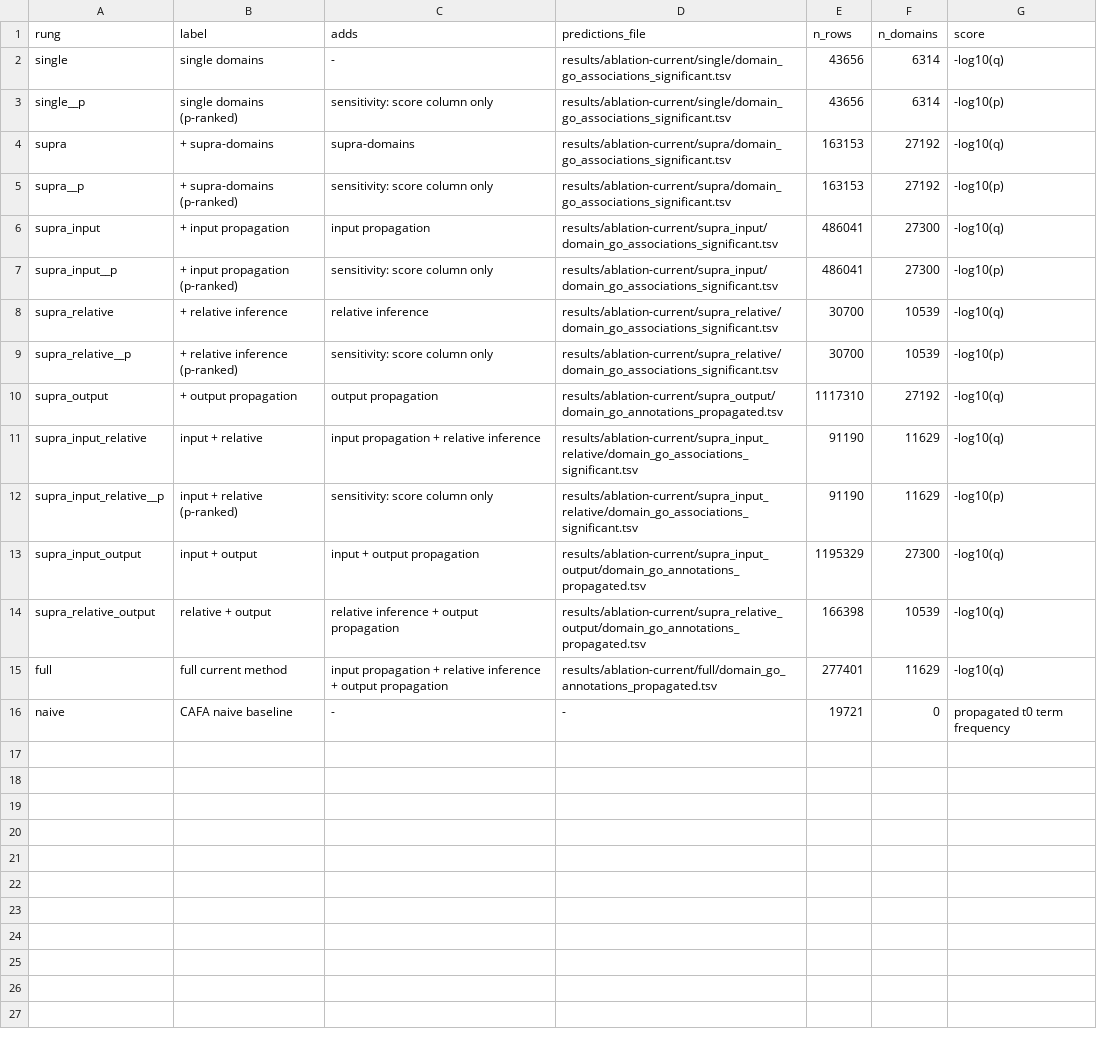
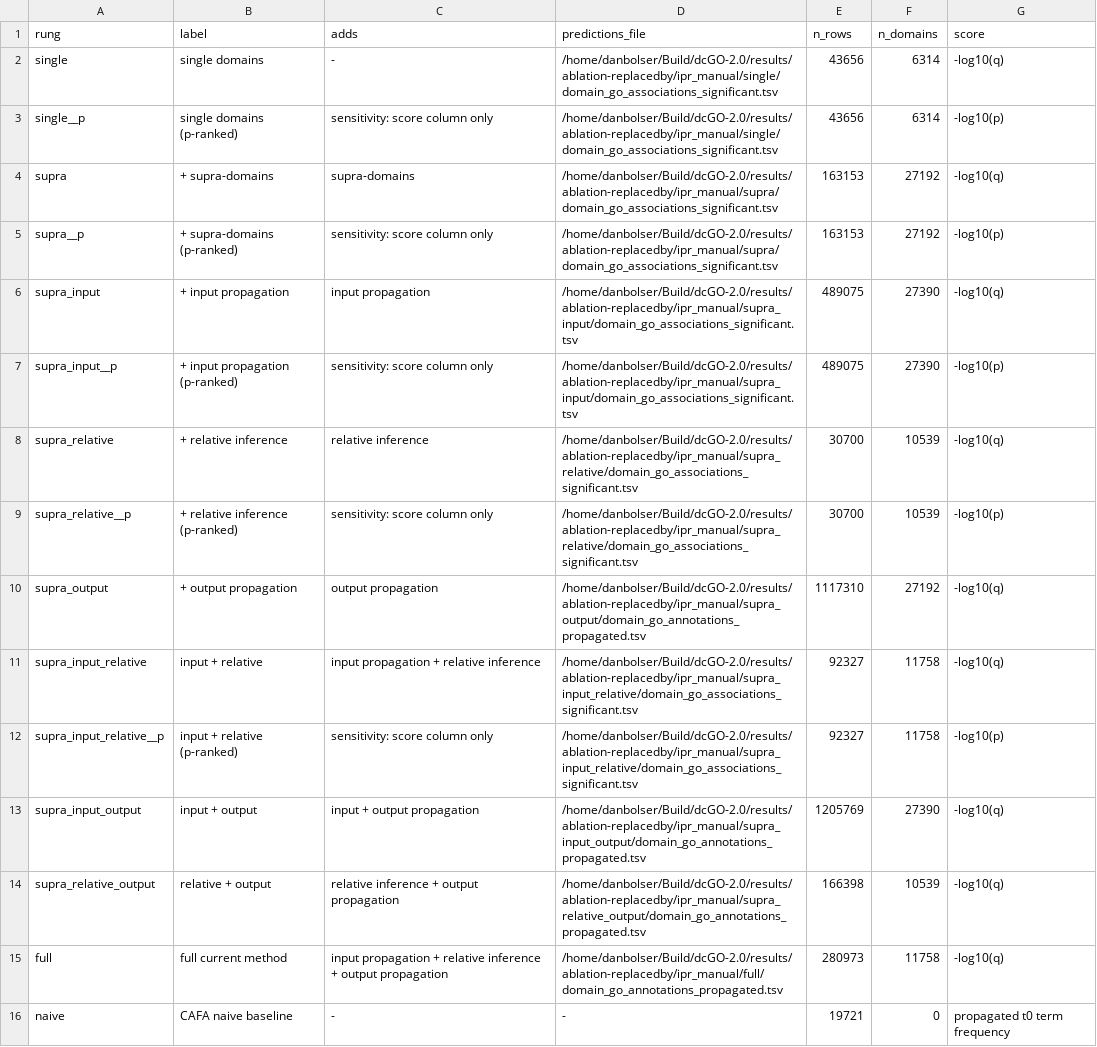
Before and after one commit to dbolser/dcGO-2.0, a TSV file: validation/ablation_provenance.tsv, drawn as a sheet.

```diff
--- a/validation/ablation_provenance.tsv
+++ b/validation/ablation_provenance.tsv
@@ -1,16 +1,16 @@
 rung	label	adds	predictions_file	n_rows	n_domains	score
-single	single domains	-	results/ablation-current/single/domain_go_associations_significant.tsv	43656	6314	-log10(q)
-single__p	single domains (p-ranked)	sensitivity: score column only	results/ablation-current/single/domain_go_associations_significant.tsv	43656	6314	-log10(p)
-supra	+ supra-domains	supra-domains	results/ablation-current/supra/domain_go_associations_significant.tsv	163153	27192	-log10(q)
-supra__p	+ supra-domains (p-ranked)	sensitivity: score column only	results/ablation-current/supra/domain_go_associations_significant.tsv	163153	27192	-log10(p)
-supra_input	+ input propagation	input propagation	results/ablation-current/supra_input/domain_go_associations_significant.tsv	486041	27300	-log10(q)
-supra_input__p	+ input propagation (p-ranked)	sensitivity: score column only	results/ablation-current/supra_input/domain_go_associations_significant.tsv	486041	27300	-log10(p)
-supra_relative	+ relative inference	relative inference	results/ablation-current/supra_relative/domain_go_associations_significant.tsv	30700	10539	-log10(q)
-supra_relative__p	+ relative inference (p-ranked)	sensitivity: score column only	results/ablation-current/supra_relative/domain_go_associations_significant.tsv	30700	10539	-log10(p)
-supra_output	+ output propagation	output propagation	results/ablation-current/supra_output/domain_go_annotations_propagated.tsv	1117310	27192	-log10(q)
-supra_input_relative	input + relative	input propagation + relative inference	results/ablation-current/supra_input_relative/domain_go_associations_significant.tsv	91190	11629	-log10(q)
-supra_input_relative__p	input + relative (p-ranked)	sensitivity: score column only	results/ablation-current/supra_input_relative/domain_go_associations_significant.tsv	91190	11629	-log10(p)
-supra_input_output	input + output	input + output propagation	results/ablation-current/supra_input_output/domain_go_annotations_propagated.tsv	1195329	27300	-log10(q)
-supra_relative_output	relative + output	relative inference + output propagation	results/ablation-current/supra_relative_output/domain_go_annotations_propagated.tsv	166398	10539	-log10(q)
-full	full current method	input propagation + relative inference + output propagation	results/ablation-current/full/domain_go_annotations_propagated.tsv	277401	11629	-log10(q)
+single	single domains	-	/home/danbolser/Build/dcGO-2.0/results/ablation-replacedby/ipr_manual/single/domain_go_associations_significant.tsv	43656	6314	-log10(q)
+single__p	single domains (p-ranked)	sensitivity: score column only	/home/danbolser/Build/dcGO-2.0/results/ablation-replacedby/ipr_manual/single/domain_go_associations_significant.tsv	43656	6314	-log10(p)
+supra	+ supra-domains	supra-domains	/home/danbolser/Build/dcGO-2.0/results/ablation-replacedby/ipr_manual/supra/domain_go_associations_significant.tsv	163153	27192	-log10(q)
+supra__p	+ supra-domains (p-ranked)	sensitivity: score column only	/home/danbolser/Build/dcGO-2.0/results/ablation-replacedby/ipr_manual/supra/domain_go_associations_significant.tsv	163153	27192	-log10(p)
+supra_input	+ input propagation	input propagation	/home/danbolser/Build/dcGO-2.0/results/ablation-replacedby/ipr_manual/supra_input/domain_go_associations_significant.tsv	489075	27390	-log10(q)
+supra_input__p	+ input propagation (p-ranked)	sensitivity: score column only	/home/danbolser/Build/dcGO-2.0/results/ablation-replacedby/ipr_manual/supra_input/domain_go_associations_significant.tsv	489075	27390	-log10(p)
+supra_relative	+ relative inference	relative inference	/home/danbolser/Build/dcGO-2.0/results/ablation-replacedby/ipr_manual/supra_relative/domain_go_associations_significant.tsv	30700	10539	-log10(q)
+supra_relative__p	+ relative inference (p-ranked)	sensitivity: score column only	/home/danbolser/Build/dcGO-2.0/results/ablation-replacedby/ipr_manual/supra_relative/domain_go_associations_significant.tsv	30700	10539	-log10(p)
+supra_output	+ output propagation	output propagation	/home/danbolser/Build/dcGO-2.0/results/ablation-replacedby/ipr_manual/supra_output/domain_go_annotations_propagated.tsv	1117310	27192	-log10(q)
+supra_input_relative	input + relative	input propagation + relative inference	/home/danbolser/Build/dcGO-2.0/results/ablation-replacedby/ipr_manual/supra_input_relative/domain_go_associations_significant.tsv	92327	11758	-log10(q)
+supra_input_relative__p	input + relative (p-ranked)	sensitivity: score column only	/home/danbolser/Build/dcGO-2.0/results/ablation-replacedby/ipr_manual/supra_input_relative/domain_go_associations_significant.tsv	92327	11758	-log10(p)
+supra_input_output	input + output	input + output propagation	/home/danbolser/Build/dcGO-2.0/results/ablation-replacedby/ipr_manual/supra_input_output/domain_go_annotations_propagated.tsv	1205769	27390	-log10(q)
+supra_relative_output	relative + output	relative inference + output propagation	/home/danbolser/Build/dcGO-2.0/results/ablation-replacedby/ipr_manual/supra_relative_output/domain_go_annotations_propagated.tsv	166398	10539	-log10(q)
+full	full current method	input propagation + relative inference + output propagation	/home/danbolser/Build/dcGO-2.0/results/ablation-replacedby/ipr_manual/full/domain_go_annotations_propagated.tsv	280973	11758	-log10(q)
 naive	CAFA naive baseline	-	-	19721	0	propagated t0 term frequency
```
Also changed, not shown: validation/ablation_metrics.tsv, validation/ablation_paired_bootstrap.tsv, 51 other files.
